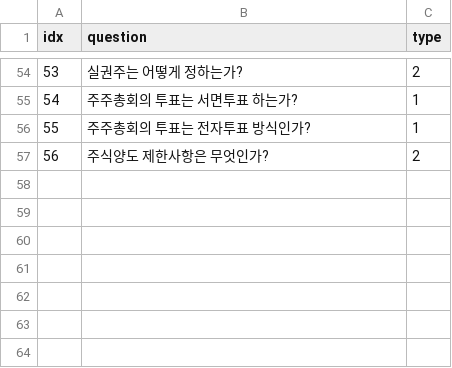
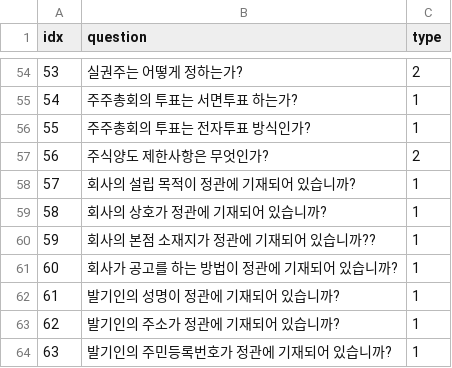
Before and after one commit to minju0307/jeongguan_check_system, a CSV file: data/jeongguan_questions.csv, drawn as a sheet; only a part is shown, gaps mark what is left out.

Commit message:
질문 56개 => 63개로 업데이트

```diff
--- a/data/jeongguan_questions.csv
+++ b/data/jeongguan_questions.csv
@@ -57 +57,8 @@ idx,question,type
 56,주식양도 제한사항은 무엇인가?,2
+57,회사의 설립 목적이 정관에 기재되어 있습니까?,1
+58,회사의 상호가 정관에 기재되어 있습니까?,1
+59,회사의 본점 소재지가 정관에 기재되어 있습니까??,1
+60,회사가 공고를 하는 방법이 정관에 기재되어 있습니까?,1
+61,발기인의 성명이 정관에 기재되어 있습니까?,1
+62,발기인의 주소가 정관에 기재되어 있습니까?,1
+63,발기인의 주민등록번호가 정관에 기재되어 있습니까?,1
```
